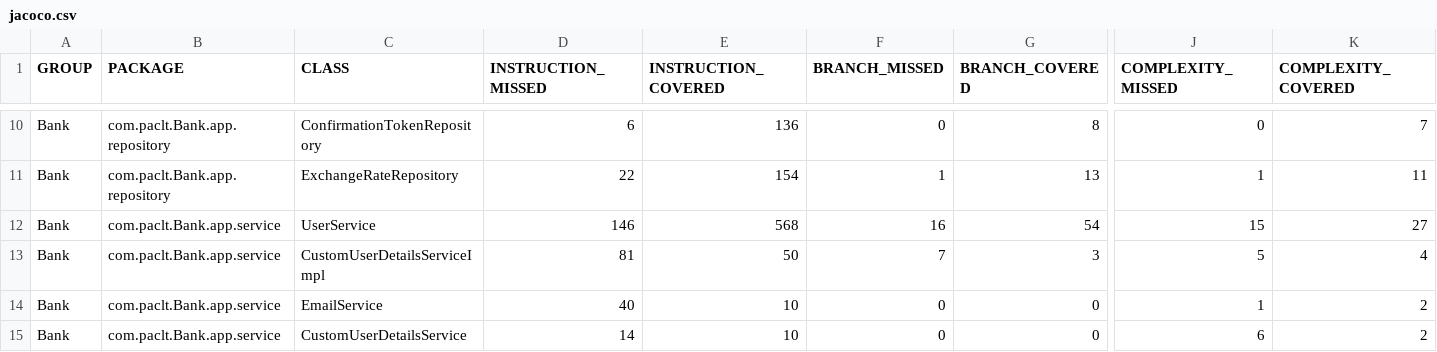
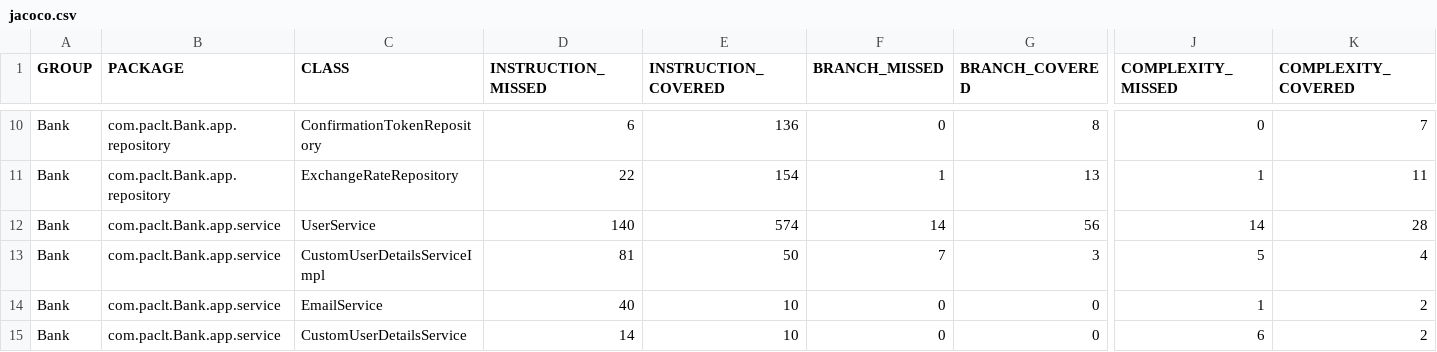
Before and after one commit to matejpaclt/Bank, a CSV file: target/site/jacoco/jacoco.csv, drawn as a sheet; only a part is shown, gaps mark what is left out; the diff names each change by its address in the sheet, - before the commit and + after, or states it on an @@ line.

```diff
--- a/target/site/jacoco/jacoco.csv
+++ b/target/site/jacoco/jacoco.csv
-D12 (INSTRUCTION_MISSED): 146
+D12 (INSTRUCTION_MISSED): 140
-E12 (INSTRUCTION_COVERED): 568
+E12 (INSTRUCTION_COVERED): 574
-F12 (BRANCH_MISSED): 16
+F12 (BRANCH_MISSED): 14
-G12 (BRANCH_COVERED): 54
+G12 (BRANCH_COVERED): 56
-J12 (COMPLEXITY_MISSED): 15
+J12 (COMPLEXITY_MISSED): 14
-K12 (COMPLEXITY_COVERED): 27
+K12 (COMPLEXITY_COVERED): 28
```
Also changed, not shown: 52 other files.
